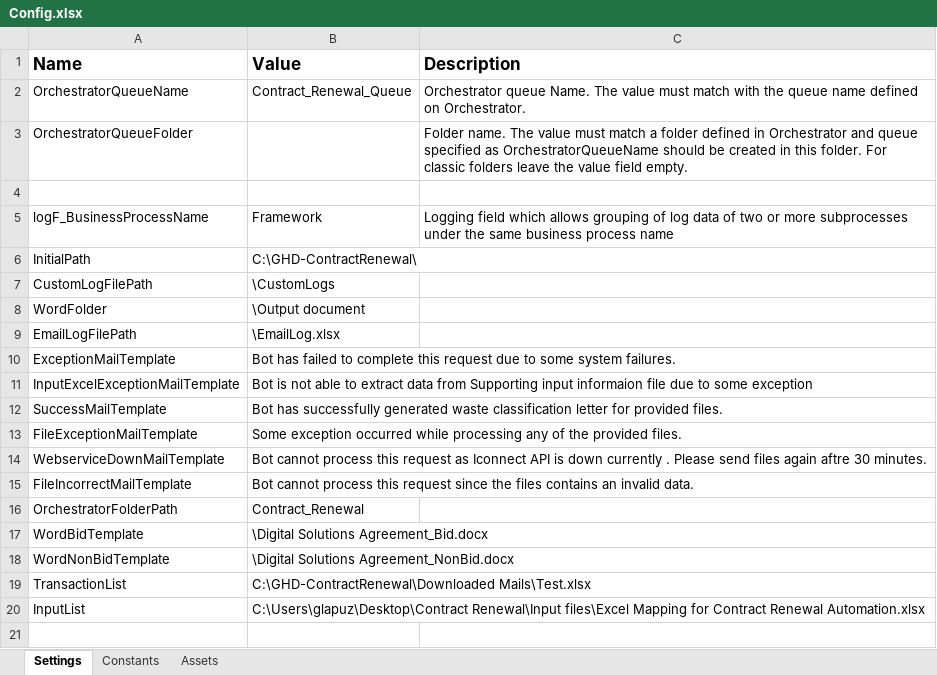
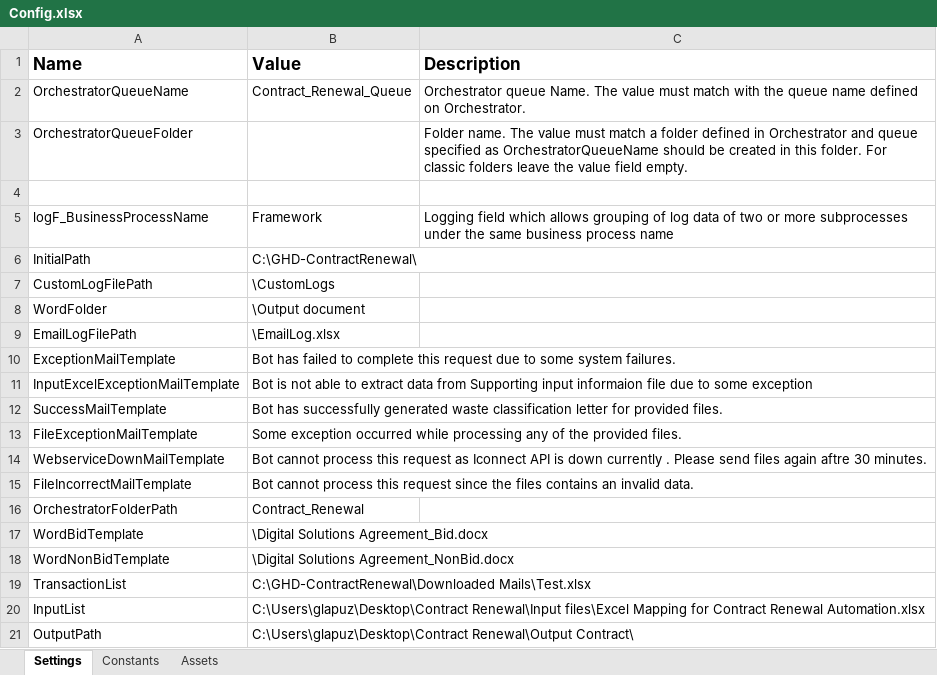
Before and after one commit to jhonconcepcion/GHD_ContractRenewal_UiPath, an Excel workbook: Data/Config.xlsx, sheet Settings, drawn as a sheet; values as stored, in another font and other column widths than the file's, no borders; the diff names each change by its address in the sheet, - before the commit and + after, or states it on an @@ line.

```diff
--- a/Data/Config.xlsx (sheet Settings)
+++ b/Data/Config.xlsx (sheet Settings)
+row 21: OutputPath | C:\Users\glapuz\Desktop\Contract Renewal\Output Contract\
```
Also changed, not shown: 9 other files.
